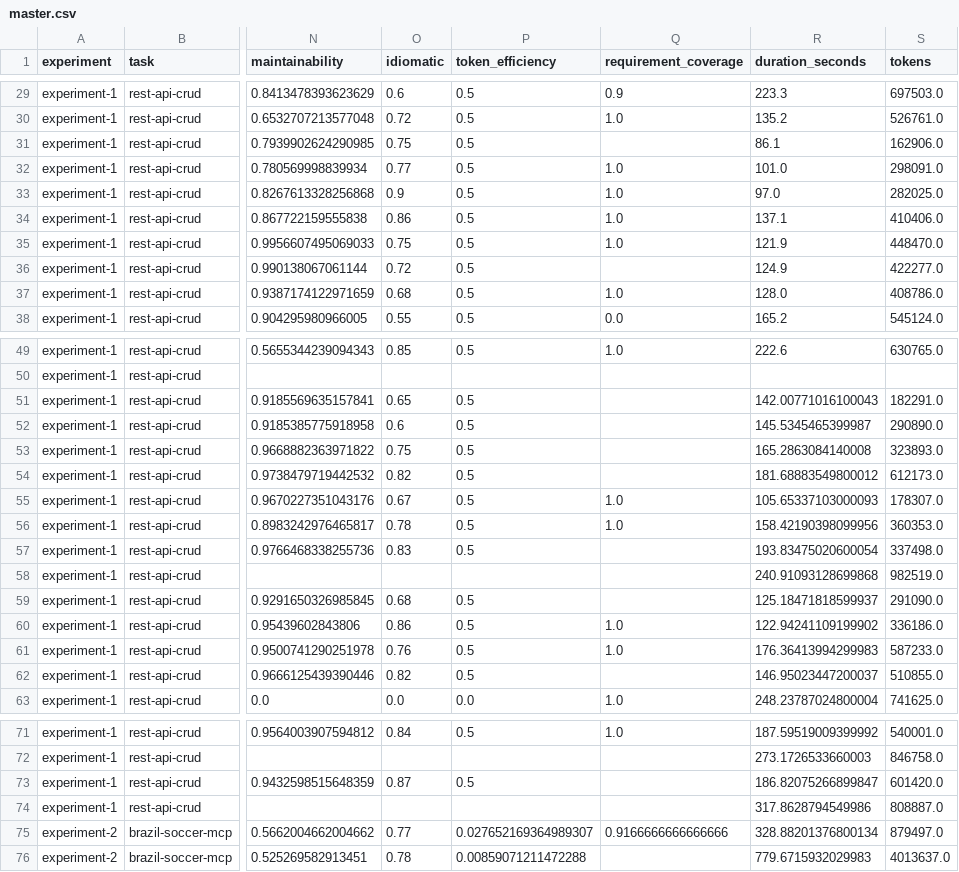
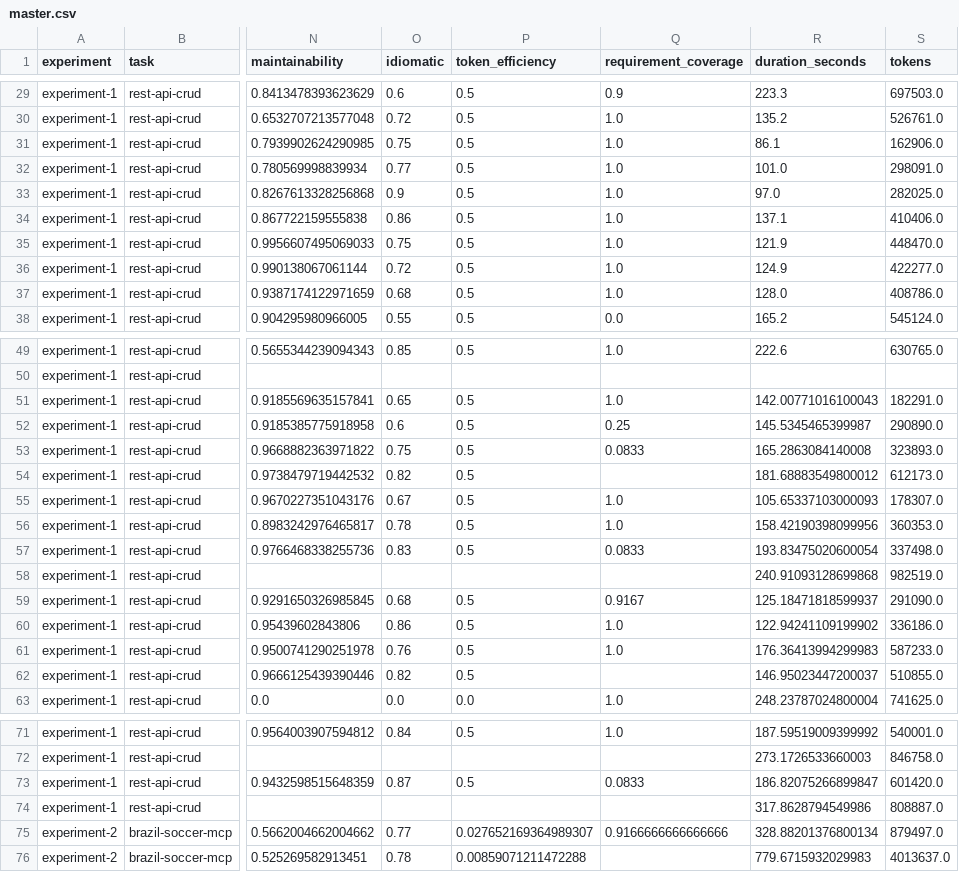
Before and after one commit to adrianco/retort, a CSV file: master.csv, drawn as a sheet; only a part is shown, gaps mark what is left out; the diff names each change by its address in the sheet, - before the commit and + after, or states it on an @@ line.

```diff
--- a/master.csv
+++ b/master.csv
-Q31 (requirement_coverage): (empty)
+Q31 (requirement_coverage): 1.0
-Q36 (requirement_coverage): (empty)
+Q36 (requirement_coverage): 1.0
-Q51 (requirement_coverage): (empty)
+Q51 (requirement_coverage): 1.0
-Q52 (requirement_coverage): (empty)
+Q52 (requirement_coverage): 0.25
-Q53 (requirement_coverage): (empty)
+Q53 (requirement_coverage): 0.0833
-Q57 (requirement_coverage): (empty)
+Q57 (requirement_coverage): 0.0833
-Q59 (requirement_coverage): (empty)
+Q59 (requirement_coverage): 0.9167
-Q73 (requirement_coverage): (empty)
+Q73 (requirement_coverage): 0.0833
```
Also changed, not shown: 2 other files.
